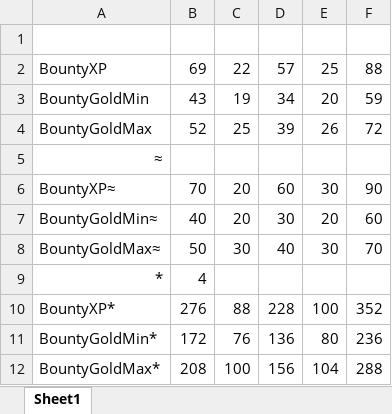
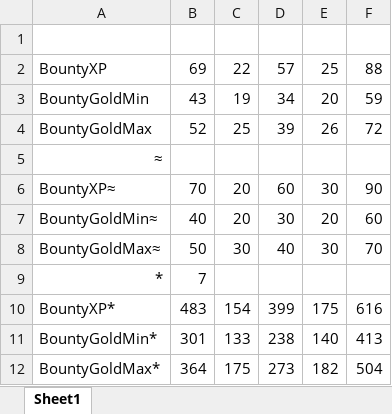
Before and after one commit to JeremyChim/DOTA_V, an Excel workbook: 7.33d/npc_units.xlsx, sheet Sheet1, drawn as a sheet; values as stored, in another font and other column widths than the file's, no borders; the diff names each change by its address in the sheet, - before the commit and + after, or states it on an @@ line.

```diff
--- a/7.33d/npc_units.xlsx (sheet Sheet1)
+++ b/7.33d/npc_units.xlsx (sheet Sheet1)
-B9: 4
+B9: 7
-B10: 276
+B10: 483
-C10: 88
+C10: 154
-D10: 228
+D10: 399
-E10: 100
+E10: 175
-F10: 352
+F10: 616
-B11: 172
+B11: 301
-C11: 76
+C11: 133
-D11: 136
+D11: 238
-E11: 80
+E11: 140
-F11: 236
+F11: 413
-B12: 208
+B12: 364
-C12: 100
+C12: 175
-D12: 156
+D12: 273
-E12: 104
+E12: 182
-F12: 288
+F12: 504
```
Also changed, not shown: 5 other files.
